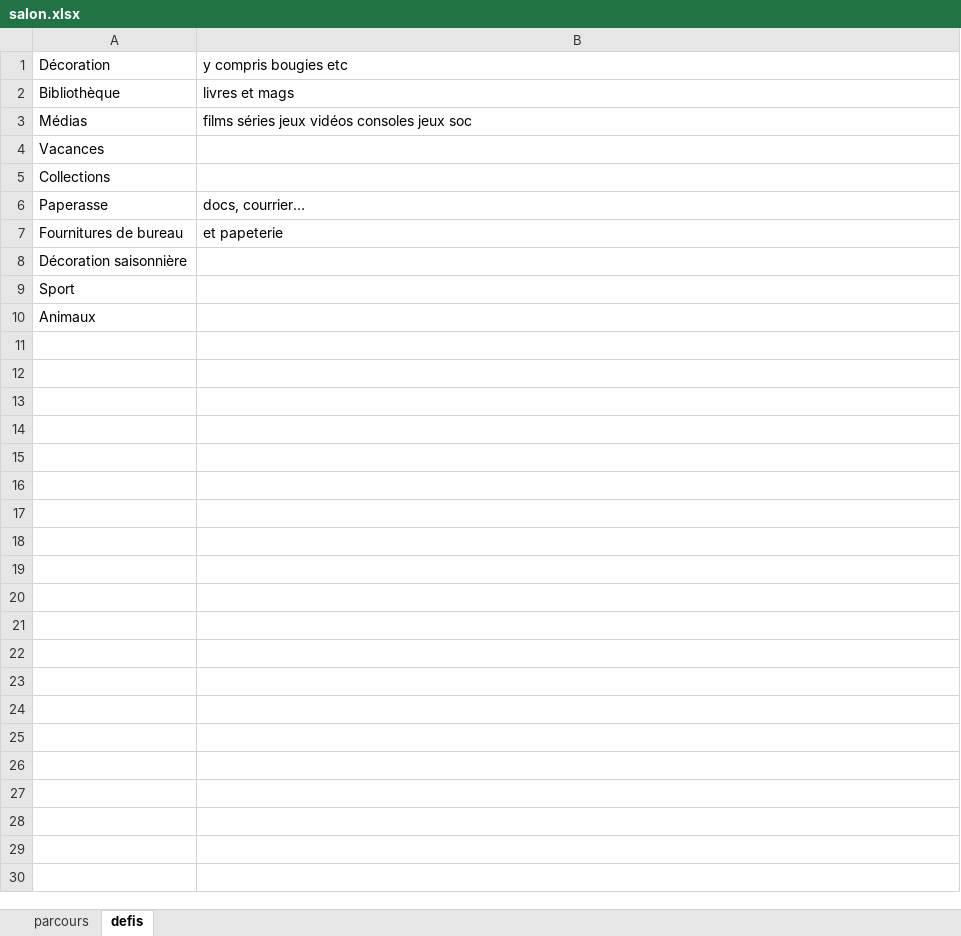
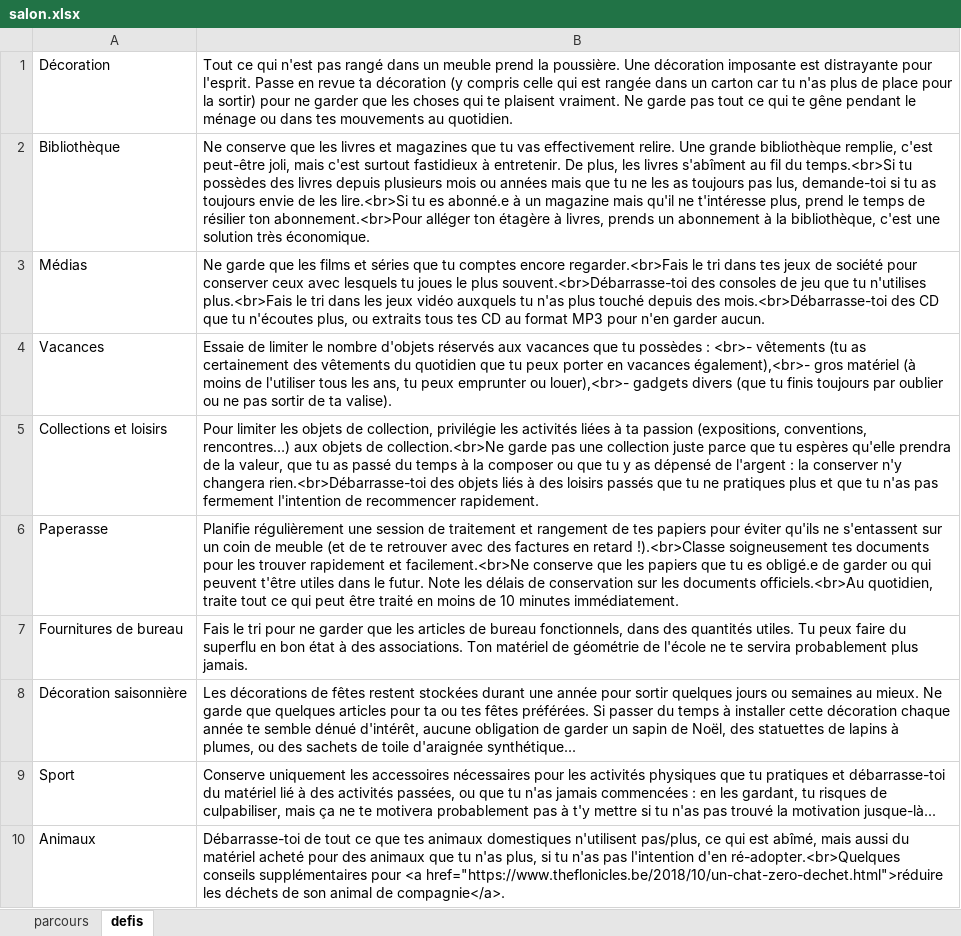
Before and after one commit to FeliciaMarlove/30jr_backend_REST_API, an Excel workbook: src/main/resources/populate/salon.xlsx, sheet defis, drawn as a sheet; values as stored, in another font and other column widths than the file's, no borders; removed rows and columns are numbered as before the commit, all else as after; the diff names each change by its address in the sheet, - before the commit and + after, or states it on an @@ line.

Commit message:
Populate xls

```diff
--- a/src/main/resources/populate/salon.xlsx (sheet defis)
+++ b/src/main/resources/populate/salon.xlsx (sheet defis)
-B1: y compris bougies etc
+B1: Tout ce qui n'est pas rangé dans un meuble prend la poussière. Une décoration imposante est distrayante pour l'esprit. Passe en revue ta décoration (y compris celle qui est rangée dans un carton car tu n'as plus de place pour la sortir) pour ne garder que les choses qui te plaisent vraiment. Ne garde pas tout ce qui te gêne pendant le ménage ou dans tes mouvements au quotidien.
-B2: livres et mags
+B2: Ne conserve que les livres et magazines que tu vas effectivement relire. Une grande bibliothèque remplie, c'est peut-être joli, mais c'est surtout fastidieux à entretenir. De plus, les livres s'abîment au fil du temps.<br>Si tu possèdes des livres depuis plusieurs mois ou années mais que tu ne les as toujours pas lus, demande-toi si tu as toujours envie de les lire.<br>Si tu es abonné.e à un magazine mais qu'il ne t'intéresse plus, prend le temps de résilier ton abonnement.<br>Pour alléger ton étagère à livres, prends un abonnement à la bibliothèque, c'est une solution très économique.
-B3: films séries jeux vidéos consoles jeux soc
+B3: Ne garde que les films et séries que tu comptes encore regarder.<br>Fais le tri dans tes jeux de société pour conserver ceux avec lesquels tu joues le plus souvent.<br>Débarrasse-toi des consoles de jeu que tu n'utilises plus.<br>Fais le tri dans les jeux vidéo auxquels tu n'as plus touché depuis des mois.<br>Débarrasse-toi des CD que tu n'écoutes plus, ou extraits tous tes CD au format MP3 pour n'en garder aucun.
-B4: (empty)
+B4: Essaie de limiter le nombre d'objets réservés aux vacances que tu possèdes : <br>- vêtements (tu as certainement des vêtements du quotidien que tu peux porter en vacances également),<br>- gros matériel (à moins de l'utiliser tous les ans, tu peux emprunter ou louer),<br>- gadgets divers (que tu finis toujours par oublier ou ne pas sortir de ta valise).
-row 5: Collections
+row 5: Collections et loisirs | Pour limiter les objets de collection, privilégie les activités liées à ta passion (expositions, conventions, rencontres…) aux objets de collection.<br>Ne garde pas une collection juste parce que tu espères qu'elle prendra de la valeur, que tu as passé du temps à la composer ou que tu y as dépensé de l'argent : la conserver n'y changera rien.<br>Débarrasse-toi des objets liés à des loisirs passés que tu ne pratiques plus et que tu n'as pas fermement l'intention de recommencer rapidement.
-B6: docs, courrier…
+B6: Planifie régulièrement une session de traitement et rangement de tes papiers pour éviter qu'ils ne s'entassent sur un coin de meuble (et de te retrouver avec des factures en retard !).<br>Classe soigneusement tes documents pour les trouver rapidement et facilement.<br>Ne conserve que les papiers que tu es obligé.e de garder ou qui peuvent t'être utiles dans le futur. Note les délais de conservation sur les documents officiels.<br>Au quotidien, traite tout ce qui peut être traité en moins de 10 minutes immédiatement.
-B7: et papeterie
+B7: Fais le tri pour ne garder que les articles de bureau fonctionnels, dans des quantités utiles. Tu peux faire du superflu en bon état à des associations. Ton matériel de géométrie de l'école ne te servira probablement plus jamais.
-B8: (empty)
+B8: Les décorations de fêtes restent stockées durant une année pour sortir quelques jours ou semaines au mieux. Ne garde que quelques articles pour ta ou tes fêtes préférées. Si passer du temps à installer cette décoration chaque année te semble dénué d'intérêt, aucune obligation de garder un sapin de Noël, des statuettes de lapins à plumes, ou des sachets de toile d'araignée synthétique...
-B9: (empty)
+B9: Conserve uniquement les accessoires nécessaires pour les activités physiques que tu pratiques et débarrasse-toi du matériel lié à des activités passées, ou que tu n'as jamais commencées : en les gardant, tu risques de culpabiliser, mais ça ne te motivera probablement pas à t'y mettre si tu n'as pas trouvé la motivation jusque-là...
-B10: (empty)
+B10: Débarrasse-toi de tout ce que tes animaux domestiques n'utilisent pas/plus, ce qui est abîmé, mais aussi du matériel acheté pour des animaux que tu n'as plus, si tu n'as pas l'intention d'en ré-adopter.<br>Quelques conseils supplémentaires pour <a href="https://www.theflonicles.be/2018/10/un-chat-zero-dechet.html">réduire les déchets de son animal de compagnie</a>.
```
Also changed, not shown: src/main/resources/populate/salledebains.xlsx, src/main/resources/populate/vetements.xlsx.
